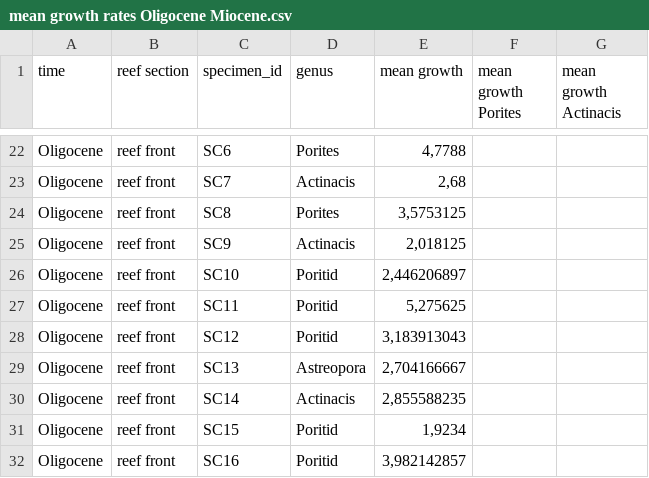
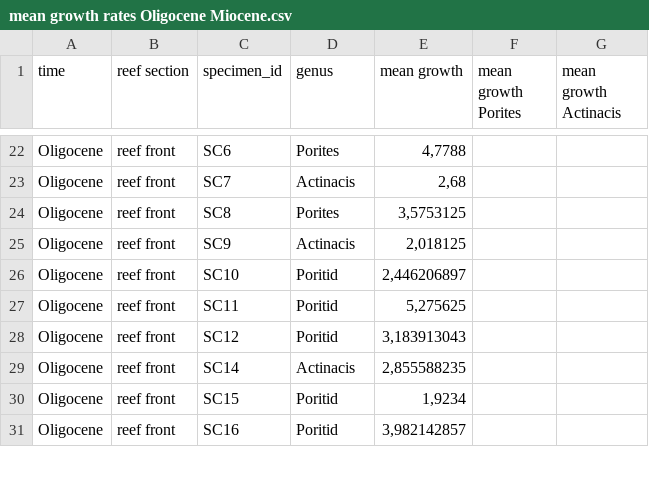
Before and after one commit to KerstinFrue/Master-thesis, a CSV file: data/growth rates/mean growth rates Oligocene Miocene.csv, drawn as a sheet; only a part is shown, gaps mark what is left out.

```diff
--- a/data/growth rates/mean growth rates Oligocene Miocene.csv
+++ b/data/growth rates/mean growth rates Oligocene Miocene.csv
@@ -28,3 +28,2 @@ Oligocene;reef front;SC11;Poritid;5,275625;;
 Oligocene;reef front;SC12;Poritid;3,183913043;;
-Oligocene;reef front;SC13;Astreopora;2,704166667;;
 Oligocene;reef front;SC14;Actinacis;2,855588235;;
```
Also changed, not shown: data/growth rates/mean growth rates Oligocene Miocene modern.csv, 12 other files.
